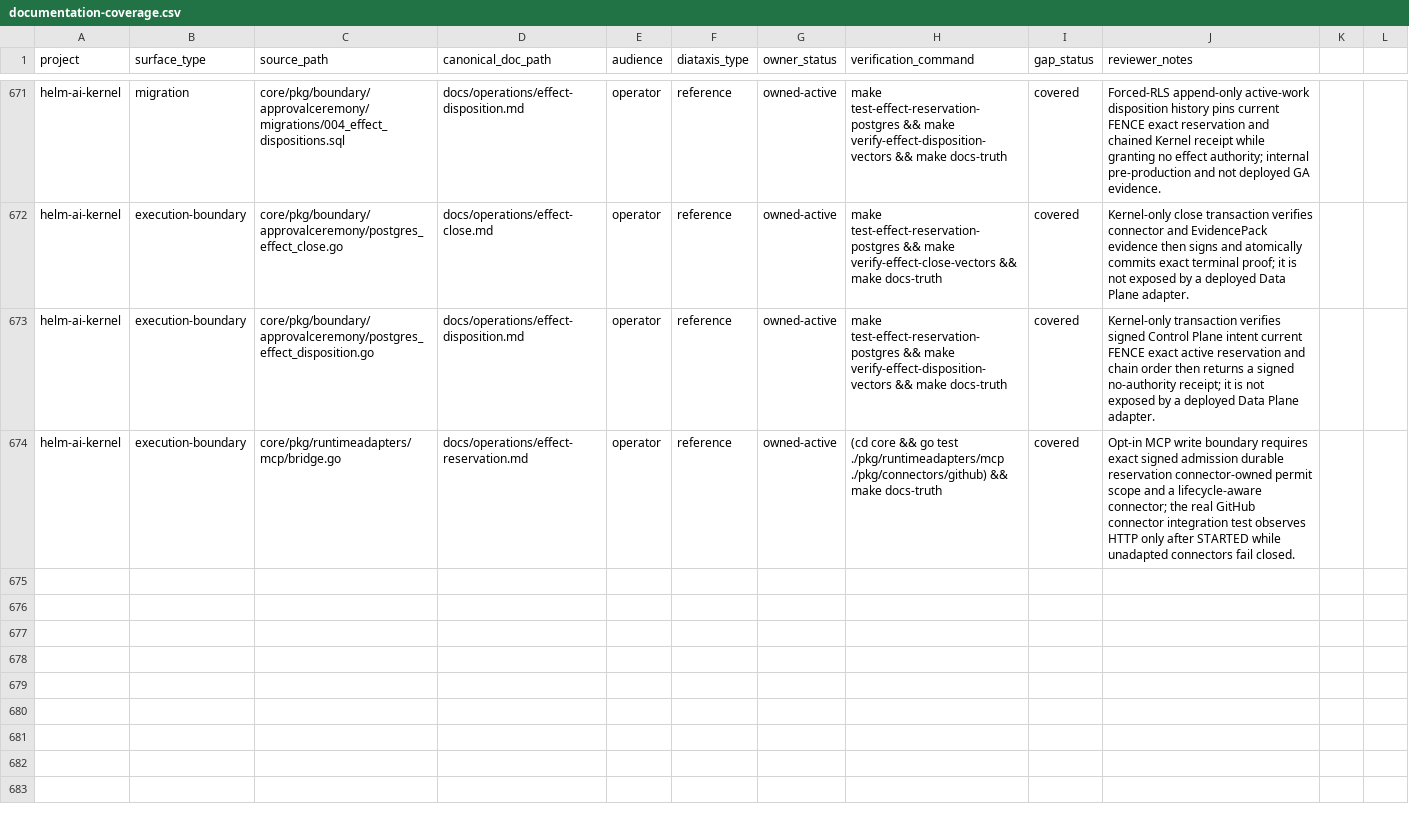
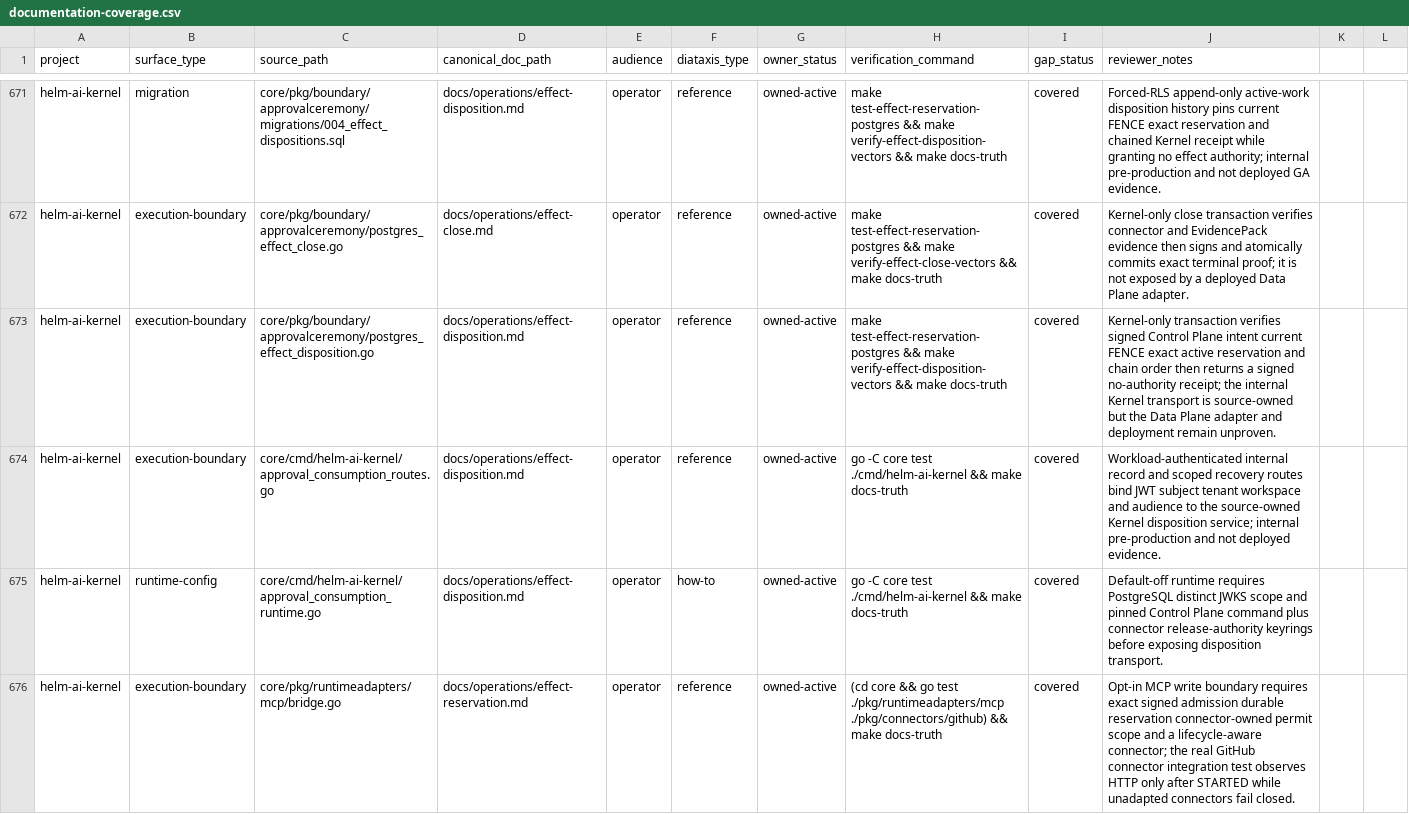
Before and after one commit to Mindburn-Labs/helm-ai-kernel, a CSV file: docs/documentation-coverage.csv, drawn as a sheet; only a part is shown, gaps mark what is left out.

Commit message:
feat(kernel): expose signed effect disposition transport

```diff
--- a/docs/documentation-coverage.csv
+++ b/docs/documentation-coverage.csv
@@ -672,3 +672,5 @@ helm-ai-kernel,migration,core/pkg/boundary/approvalceremony/migrations/004_effec
 helm-ai-kernel,execution-boundary,core/pkg/boundary/approvalceremony/postgres_effect_close.go,docs/operations/effect-close.md,operator,reference,owned-active,make test-effect-reservation-postgres && make verify-effect-close-vectors && make docs-truth,covered,Kernel-only close transaction verifies connector and EvidencePack evidence then signs and atomically commits exact terminal proof; it is not exposed by a deployed Data Plane adapter.
-helm-ai-kernel,execution-boundary,core/pkg/boundary/approvalceremony/postgres_effect_disposition.go,docs/operations/effect-disposition.md,operator,reference,owned-active,make test-effect-reservation-postgres && make verify-effect-disposition-vectors && make docs-truth,covered,Kernel-only transaction verifies signed Control Plane intent current FENCE exact active reservation and chain order then returns a signed no-authority receipt; it is not exposed by a deployed Data Plane adapter.
+helm-ai-kernel,execution-boundary,core/pkg/boundary/approvalceremony/postgres_effect_disposition.go,docs/operations/effect-disposition.md,operator,reference,owned-active,make test-effect-reservation-postgres && make verify-effect-disposition-vectors && make docs-truth,covered,Kernel-only transaction verifies signed Control Plane intent current FENCE exact active reservation and chain order then returns a signed no-authority receipt; the internal Kernel transport is source-owned but the Data Plane adapter and deployment remain unproven.
+helm-ai-kernel,execution-boundary,core/cmd/helm-ai-kernel/approval_consumption_routes.go,docs/operations/effect-disposition.md,operator,reference,owned-active,go -C core test ./cmd/helm-ai-kernel && make docs-truth,covered,Workload-authenticated internal record and scoped recovery routes bind JWT subject tenant workspace and audience to the source-owned Kernel disposition service; internal pre-production and not deployed evidence.
+helm-ai-kernel,runtime-config,core/cmd/helm-ai-kernel/approval_consumption_runtime.go,docs/operations/effect-disposition.md,operator,how-to,owned-active,go -C core test ./cmd/helm-ai-kernel && make docs-truth,covered,Default-off runtime requires PostgreSQL distinct JWKS scope and pinned Control Plane command plus connector release-authority keyrings before exposing disposition transport.
 helm-ai-kernel,execution-boundary,core/pkg/runtimeadapters/mcp/bridge.go,docs/operations/effect-reservation.md,operator,reference,owned-active,(cd core && go test ./pkg/runtimeadapters/mcp ./pkg/connectors/github) && make docs-truth,covered,Opt-in MCP write boundary requires exact signed admission durable reservation connector-owned permit scope and a lifecycle-aware connector; the real GitHub connector integration test observes HTTP only after STARTED while unadapted connectors fail closed.
```
Also changed, not shown: 10 other files.
